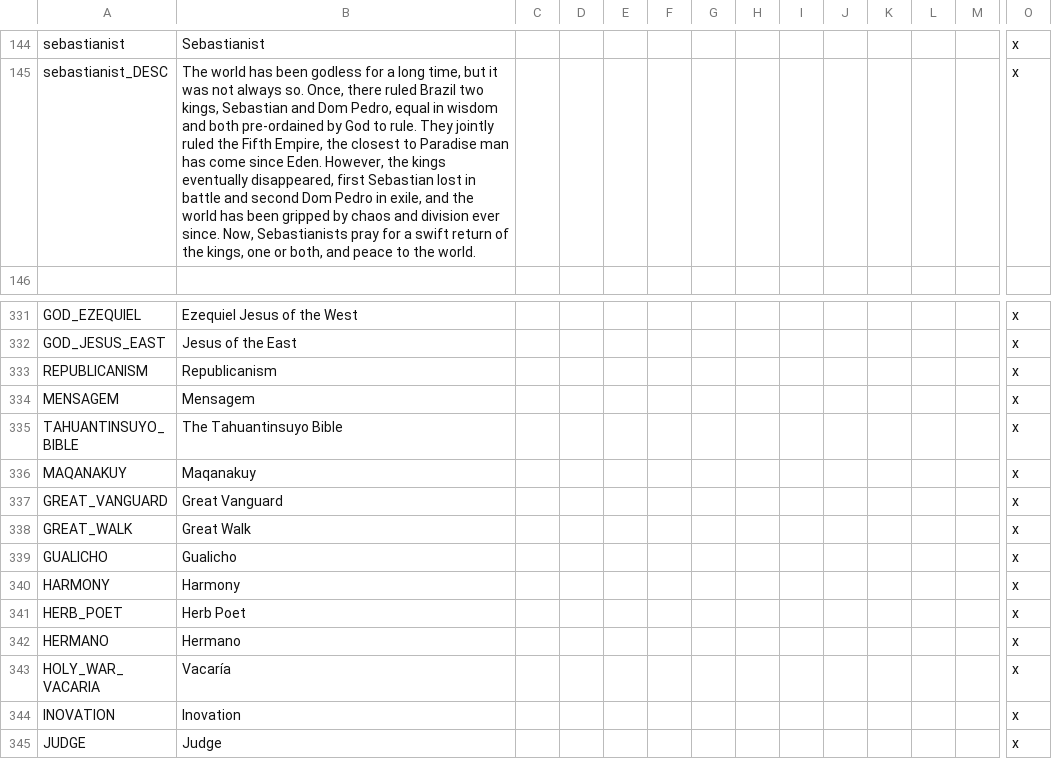
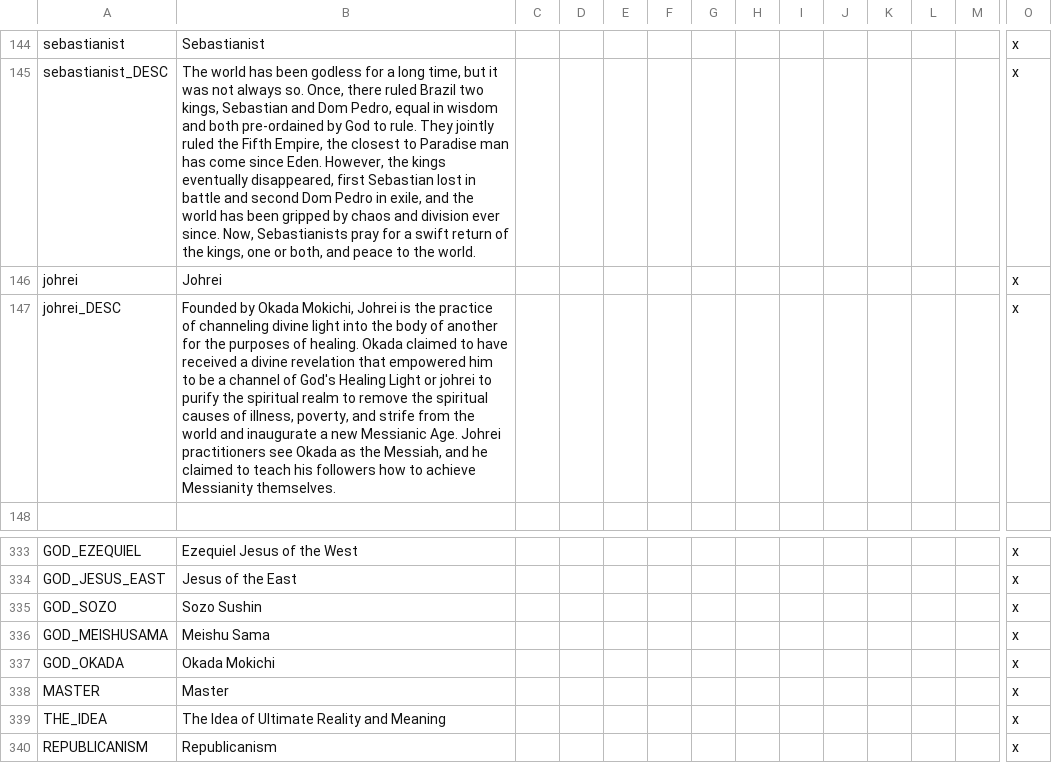
Before and after one commit to j00ji/Sob-o-Anil, a CSV file: localisation/00_South_America.csv, drawn as a sheet; only a part is shown, gaps mark what is left out; the shorter side is filled out with more unchanged rows; rows hold the shown columns only; the diff names each change by its address in the sheet, - before the commit and + after, or states it on an @@ line.

Commit message:
São Paulo flags + Johrei

```diff
--- a/localisation/00_South_America.csv
+++ b/localisation/00_South_America.csv
+row 146: johrei | Johrei |  |  |  |  |  |  |  |  |  |  |  | x
+row 147: johrei_DESC | Founded by Okada Mokichi, Johrei is the practice of channeling divine light into the body of another for the purposes of healing. Okada claimed to have received a divine revelation that empowered him to be a channel of God's Healing Light or johrei to purify the spiritual realm to remove the spiritual causes of illness, poverty, and strife from the world and inaugurate a new Messianic Age. Johrei practitioners see Okada as the Messiah, and he claimed to teach his followers how to achieve Messianity themselves. |  |  |  |  |  |  |  |  |  |  |  | x
+row 335: GOD_SOZO | Sozo Sushin |  |  |  |  |  |  |  |  |  |  |  | x
+row 336: GOD_MEISHUSAMA | Meishu Sama |  |  |  |  |  |  |  |  |  |  |  | x
+row 337: GOD_OKADA | Okada Mokichi |  |  |  |  |  |  |  |  |  |  |  | x
+row 338: MASTER | Master |  |  |  |  |  |  |  |  |  |  |  | x
+row 339: THE_IDEA | The Idea of Ultimate Reality and Meaning |  |  |  |  |  |  |  |  |  |  |  | x
```
Also changed, not shown: 12 other files.
